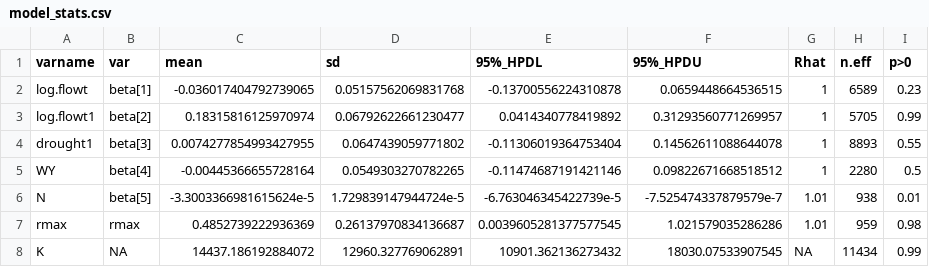
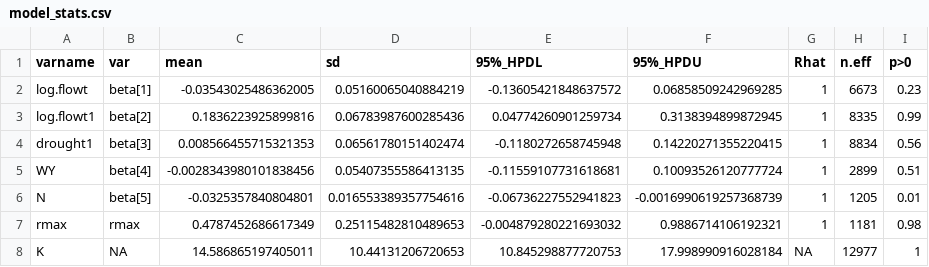
Before and after one commit to pointblue/bank_swallow, a CSV file: output/model_stats.csv, drawn as a sheet.

```diff
--- a/output/model_stats.csv
+++ b/output/model_stats.csv
@@ -1,8 +1,8 @@
 varname,var,mean,sd,95%_HPDL,95%_HPDU,Rhat,n.eff,p>0
-log.flowt,beta[1],-0.036017404792739065,0.05157562069831768,-0.13700556224310878,0.0659448664536515,1,6589,0.23
-log.flowt1,beta[2],0.18315816125970974,0.06792622661230477,0.0414340778419892,0.31293560771269957,1,5705,0.99
-drought1,beta[3],0.0074277854993427955,0.0647439059771802,-0.11306019364753404,0.14562611088644078,1,8893,0.55
-WY,beta[4],-0.00445366655728164,0.0549303270782265,-0.11474687191421146,0.09822671668518512,1,2280,0.5
-N,beta[5],-3.3003366981615624e-5,1.729839147944724e-5,-6.763046345422739e-5,-7.525474337879579e-7,1.01,938,0.01
-rmax,rmax,0.4852739222936369,0.26137970834136687,0.0039605281377577545,1.021579035286286,1.01,959,0.98
-K,NA,14437.186192884072,12960.327769062891,10901.362136273432,18030.07533907545,NA,11434,0.99
+log.flowt,beta[1],-0.03543025486362005,0.05160065040884219,-0.13605421848637572,0.06858509242969285,1,6673,0.23
+log.flowt1,beta[2],0.1836223925899816,0.06783987600285436,0.04774260901259734,0.3138394899872945,1,8335,0.99
+drought1,beta[3],0.008566455715321353,0.06561780151402474,-0.1180272658745948,0.14220271355220415,1,8834,0.56
+WY,beta[4],-0.0028343980101838456,0.05407355586413135,-0.11559107731618681,0.10093526120777724,1,2899,0.51
+N,beta[5],-0.0325357840804801,0.016553389357754616,-0.06736227552941823,-0.0016990619257368739,1,1205,0.01
+rmax,rmax,0.4787452686617349,0.25115482810489653,-0.004879280221693032,0.9886714106192321,1,1181,0.98
+K,NA,14.586865197405011,10.44131206720653,10.845298877720753,17.998990916028184,NA,12977,1
```
Also changed, not shown: 2 other files.
